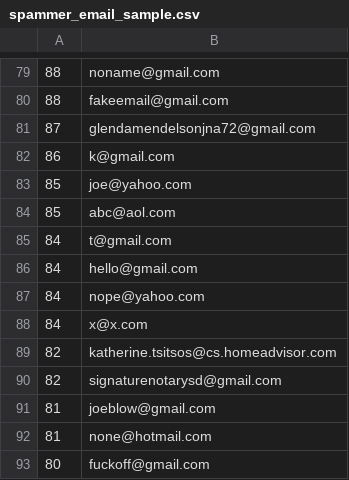
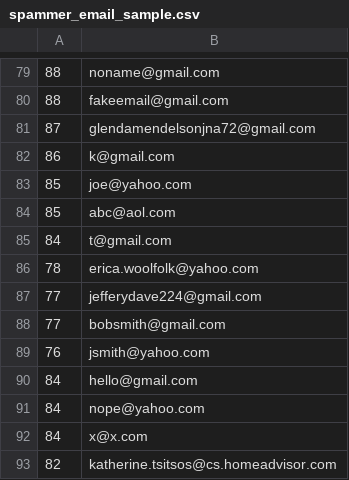
Before and after one commit to jasmynejr/email_domain_verify, a CSV file: spammer_email_sample.csv, drawn as a sheet; only a part is shown, gaps mark what is left out; the shorter side is filled out with more unchanged rows.

```diff
--- a/spammer_email_sample.csv
+++ b/spammer_email_sample.csv
@@ -85,2 +85,6 @@
 84,t@gmail.com
+78,erica.woolfolk@yahoo.com
+77,jefferydave224@gmail.com
+77,bobsmith@gmail.com
+76,jsmith@yahoo.com
 84,hello@gmail.com
```
Also changed, not shown: spammer_email_count.csv, 6 other files.
